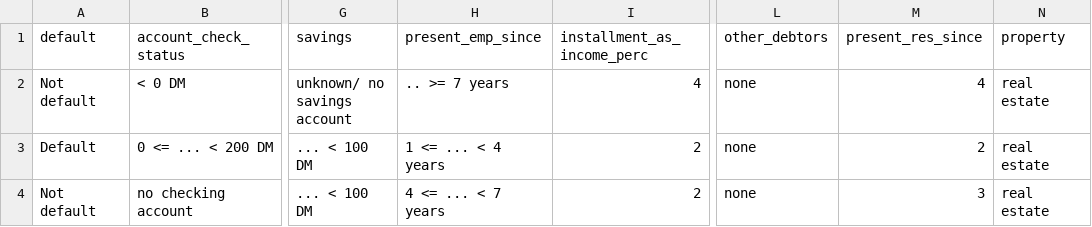
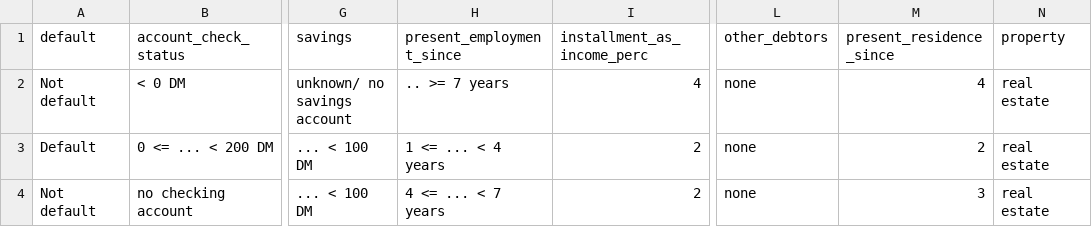
Before and after one commit to Giskard-AI/giskard, a CSV file: giskard-demo-notebook/notebook/datasets/credit_scoring_classification_model_dataset/german_credit_prepared.csv, drawn as a sheet; only a part is shown, gaps mark what is left out; the diff names each change by its address in the sheet, - before the commit and + after, or states it on an @@ line.

Commit message:
GSK-267 better naming for columns

```diff
--- a/giskard-demo-notebook/notebook/datasets/credit_scoring_classification_model_dataset/german_credit_prepared.csv
+++ b/giskard-demo-notebook/notebook/datasets/credit_scoring_classification_model_dataset/german_credit_prepared.csv
-H1: present_emp_since
+H1: present_employment_since
-M1: present_res_since
+M1: present_residence_since
```
Also changed, not shown: 1 other file.
